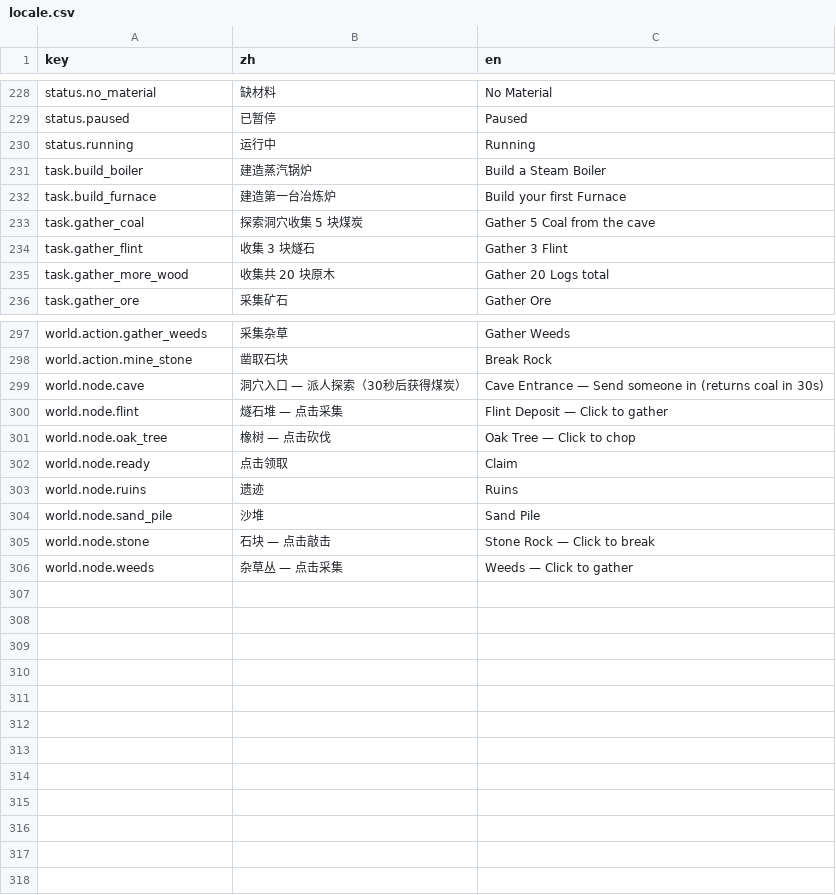
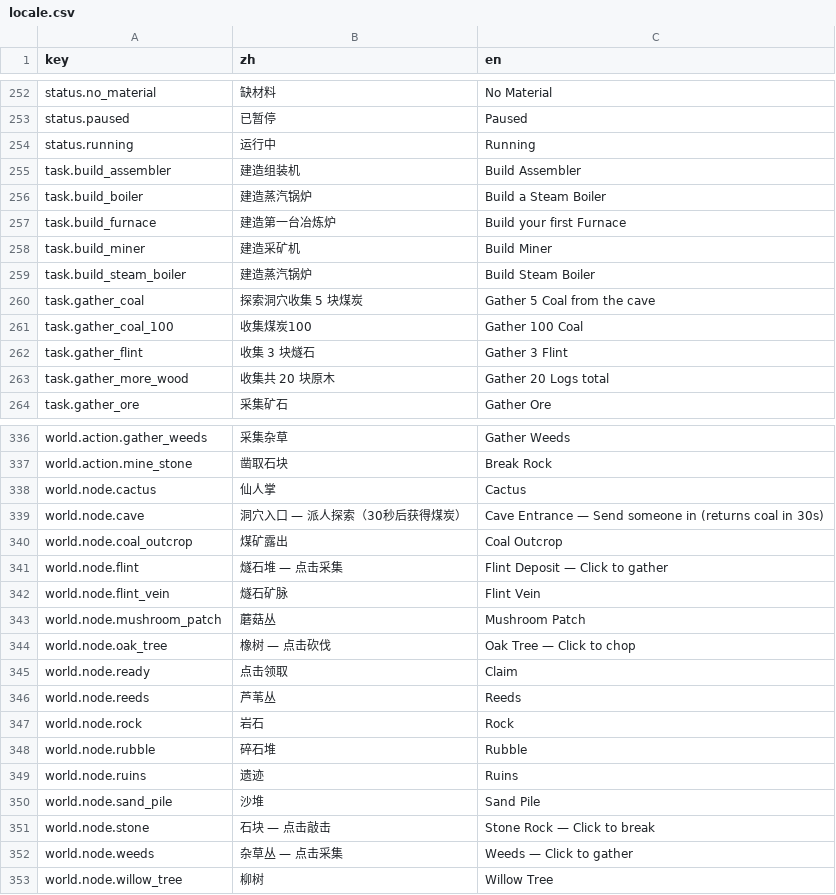
Before and after one commit to joe1166/gtnh-idle, a CSV file: tables/locale.csv, drawn as a sheet; only a part is shown, gaps mark what is left out; the diff covers the shown part only; the diff names each change by its address in the sheet, - before the commit and + after, or states it on an @@ line.

```diff
--- a/tables/locale.csv
+++ b/tables/locale.csv
+row 255: task.build_assembler | 建造组装机 | Build Assembler
+row 258: task.build_miner | 建造采矿机 | Build Miner
+row 259: task.build_steam_boiler | 建造蒸汽锅炉 | Build Steam Boiler
+row 261: task.gather_coal_100 | 收集煤炭100 | Gather 100 Coal
+row 338: world.node.cactus | 仙人掌 | Cactus
+row 340: world.node.coal_outcrop | 煤矿露出 | Coal Outcrop
+row 342: world.node.flint_vein | 燧石矿脉 | Flint Vein
+row 343: world.node.mushroom_patch | 蘑菇丛 | Mushroom Patch
+row 346: world.node.reeds | 芦苇丛 | Reeds
+row 347: world.node.rock | 岩石 | Rock
+row 348: world.node.rubble | 碎石堆 | Rubble
+row 353: world.node.willow_tree | 柳树 | Willow Tree
```
Also changed, not shown: 35 added rows elsewhere in this file, 2 other files.
